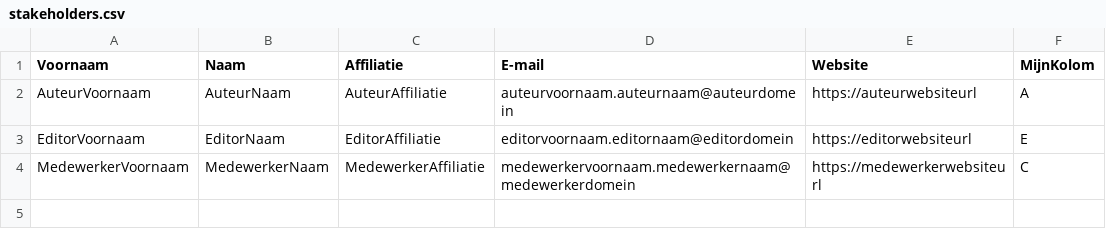
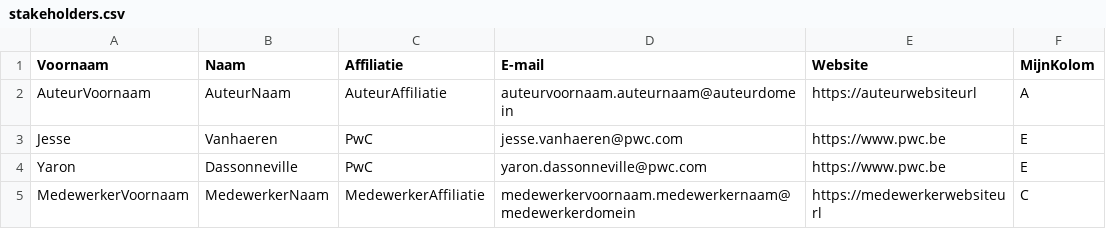
Before and after one commit to Informatievlaanderen/OSLOthema-FinancieleData, a CSV file: stakeholders.csv, drawn as a sheet; removed rows and columns are numbered as before the commit, all else as after; the diff names each change by its address in the sheet, - before the commit and + after, or states it on an @@ line.

Commit message:
update stakeholders.csv

```diff
--- a/stakeholders.csv
+++ b/stakeholders.csv
-row 3: EditorVoornaam | EditorNaam | EditorAffiliatie | editorvoornaam.editornaam@editordomein | https://editorwebsiteurl | E
+row 3: Jesse | Vanhaeren | PwC | jesse.vanhaeren@pwc.com | https://www.pwc.be | E
+row 4: Yaron | Dassonneville | PwC | yaron.dassonneville@pwc.com | https://www.pwc.be | E
```
